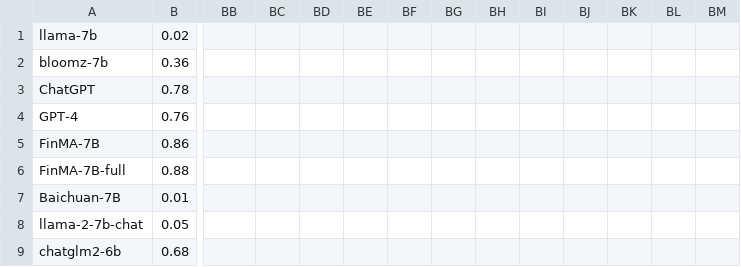
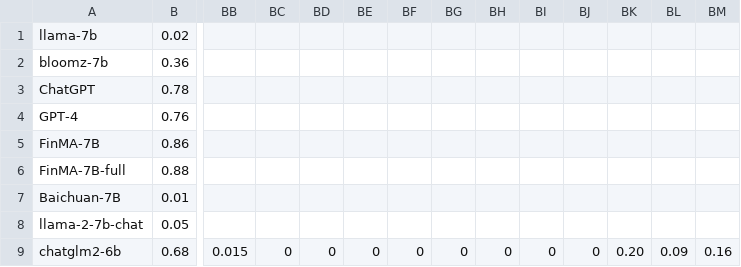
Before and after one commit to The-FinAI/Old-FinBen-Leaderboard, a CSV file: leaderboard_auto.csv, drawn as a sheet; only a part is shown, gaps mark what is left out; the diff names each change by its address in the sheet, - before the commit and + after, or states it on an @@ line.

```diff
--- a/leaderboard_auto.csv
+++ b/leaderboard_auto.csv
-BB9: (empty)
+BB9: 0.015
-BC9: (empty)
+BC9: 0
-BD9: (empty)
+BD9: 0
-BE9: (empty)
+BE9: 0
-BF9: (empty)
+BF9: 0
-BG9: (empty)
+BG9: 0
-BH9: (empty)
+BH9: 0
-BI9: (empty)
+BI9: 0
-BJ9: (empty)
+BJ9: 0
-BK9: (empty)
+BK9: 0.20
-BL9: (empty)
+BL9: 0.09
-BM9: (empty)
+BM9: 0.16
```
Also changed, not shown: 1 other file.
